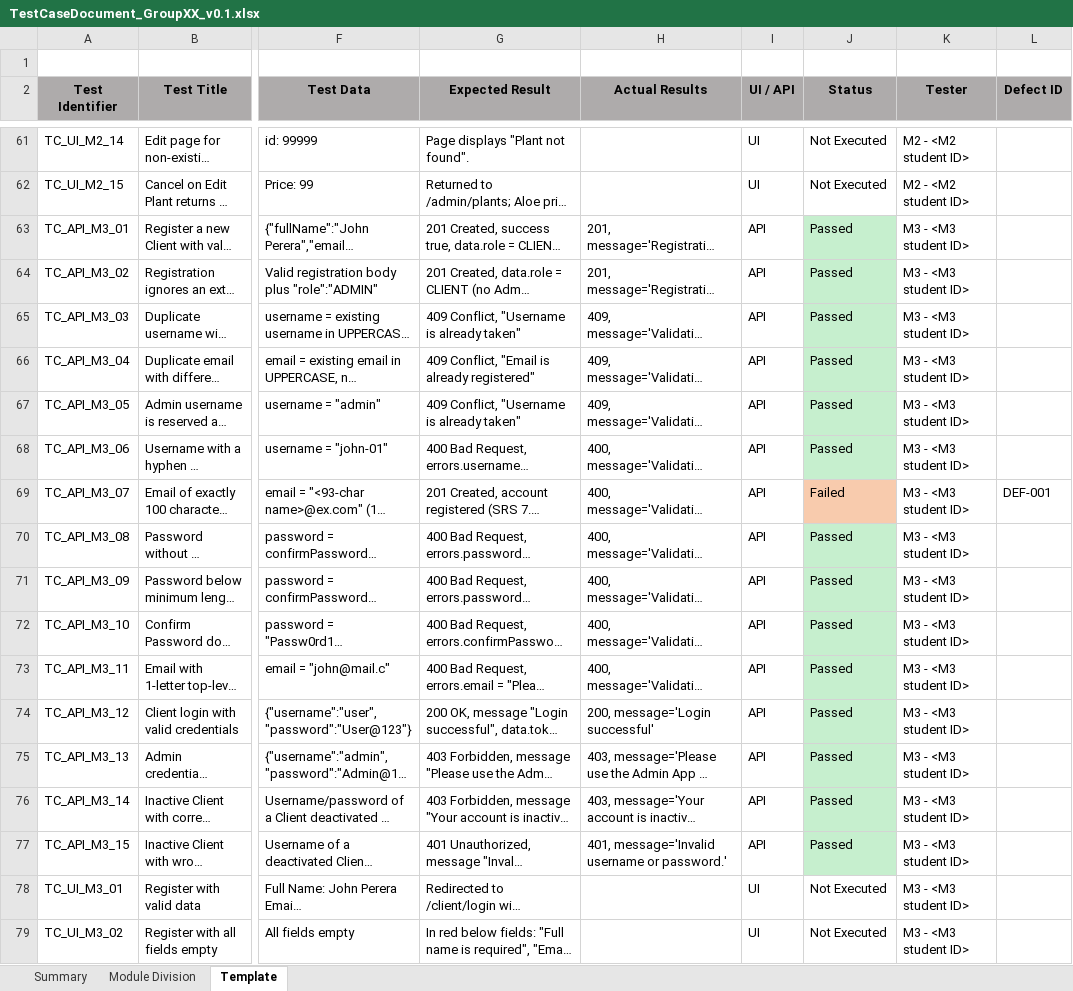
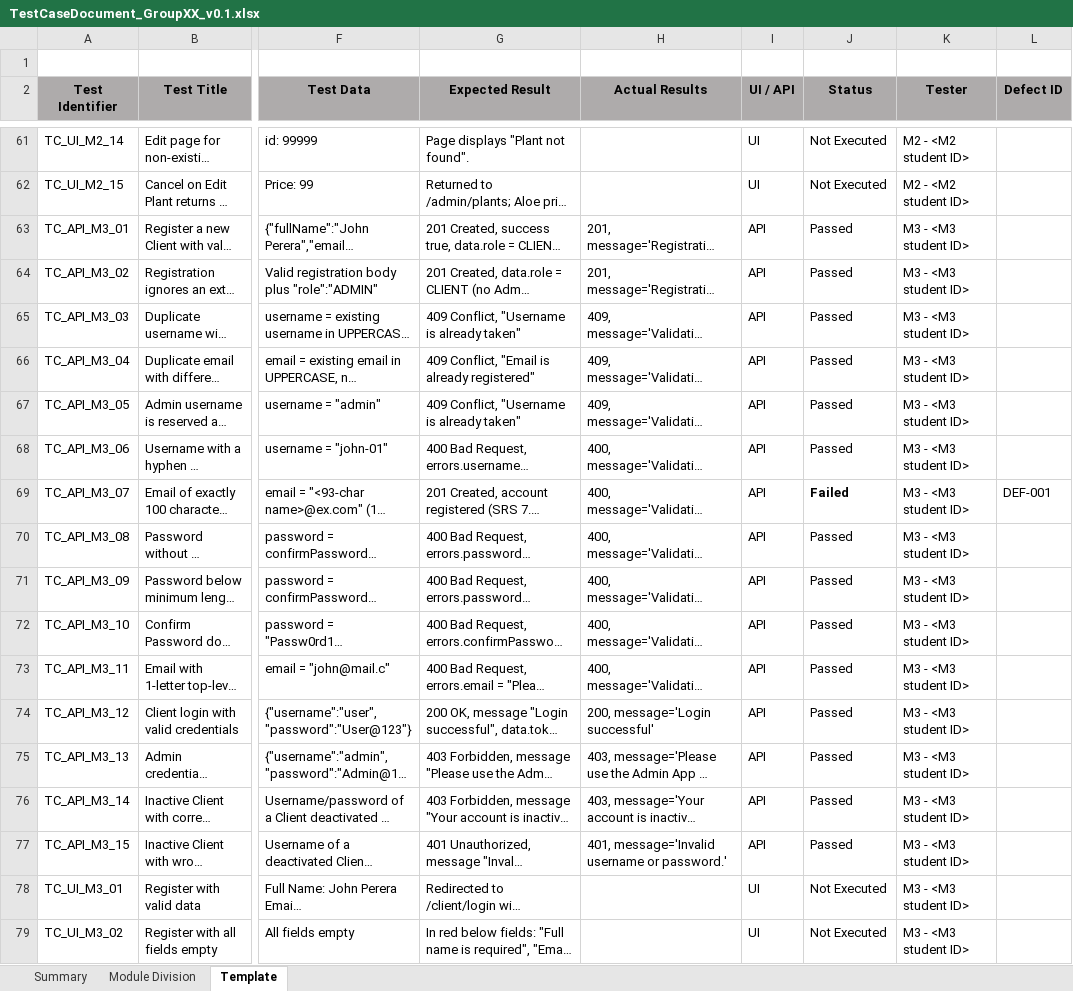
Before and after one commit to Kumanjanadga/IS4600_Group_Assignment, an Excel workbook: TestCaseDocument_GroupXX_v0.1.xlsx, sheet Template, drawn as a sheet; only a part is shown, gaps mark what is left out; long unchanged cells end in …; values as stored, in another font and other column widths than the file's, no borders; the diff covers the shown part only; the diff names each change by its address in the sheet, - before the commit and + after, or states it on an @@ line.

```diff
--- a/TestCaseDocument_GroupXX_v0.1.xlsx (sheet Template)
+++ b/TestCaseDocument_GroupXX_v0.1.xlsx (sheet Template)
-J63:J68 fill: #C6EFCE
+J63:J68 fill: none
@@ J69 fill: #F8CBAD → none, bold: off → on @@
-J70:J77 fill: #C6EFCE
+J70:J77 fill: none
```
Also changed, not shown: cell formats elsewhere in this sheet, sheet Module Division, 2 other files.
